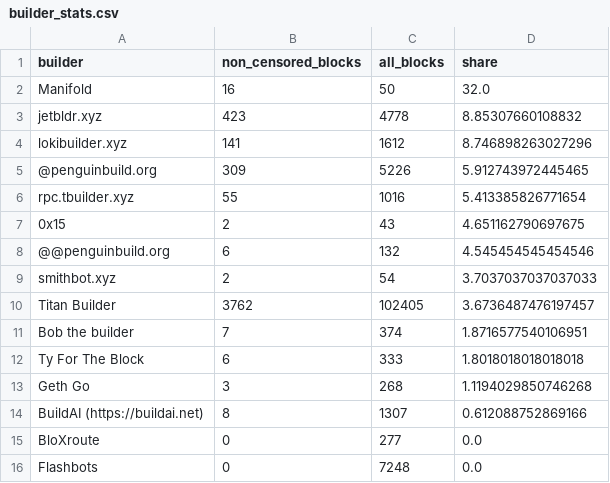
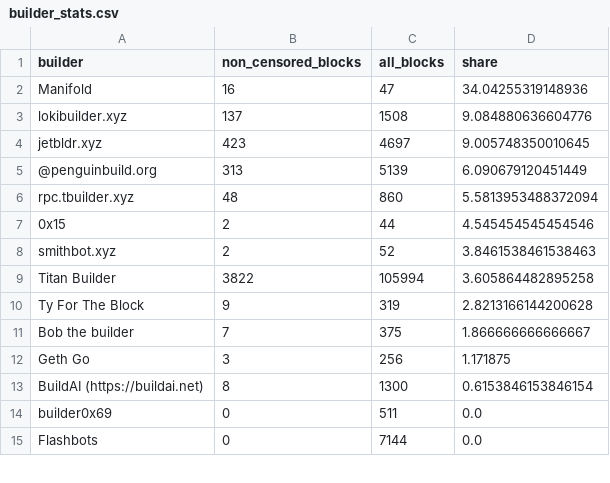
Before and after one commit to nerolation/censorship.pics, a CSV file: data/builder_stats.csv, drawn as a sheet; only a part is shown; the diff covers the shown part only.

```diff
--- a/data/builder_stats.csv
+++ b/data/builder_stats.csv
@@ -1,16 +1,15 @@
 builder,non_censored_blocks,all_blocks,share
-Manifold,16,50,32.0
-jetbldr.xyz,423,4778,8.85307660108832
-lokibuilder.xyz,141,1612,8.746898263027296
-@penguinbuild.org,309,5226,5.912743972445465
-rpc.tbuilder.xyz,55,1016,5.413385826771654
-0x15,2,43,4.651162790697675
-@@penguinbuild.org,6,132,4.545454545454546
-smithbot.xyz,2,54,3.7037037037037033
-Titan Builder,3762,102405,3.6736487476197457
-Bob the builder,7,374,1.8716577540106951
-Ty For The Block,6,333,1.8018018018018018
-Geth Go,3,268,1.1194029850746268
-BuildAI (https://buildai.net),8,1307,0.612088752869166
-BloXroute,0,277,0.0
-Flashbots,0,7248,0.0
+Manifold,16,47,34.04255319148936
+lokibuilder.xyz,137,1508,9.084880636604776
+jetbldr.xyz,423,4697,9.005748350010645
+@penguinbuild.org,313,5139,6.090679120451449
+rpc.tbuilder.xyz,48,860,5.5813953488372094
+0x15,2,44,4.545454545454546
+smithbot.xyz,2,52,3.8461538461538463
+Titan Builder,3822,105994,3.605864482895258
+Ty For The Block,9,319,2.8213166144200628
+Bob the builder,7,375,1.866666666666667
+Geth Go,3,256,1.171875
+BuildAI (https://buildai.net),8,1300,0.6153846153846154
+builder0x69,0,511,0.0
+Flashbots,0,7144,0.0
```
Also changed, not shown: 6 added rows, 6 removed rows, 1 moved row and 13 edited cells elsewhere in this file, data/builder_censorship_share.csv, data/censorship_stats.csv, 4 other files.
